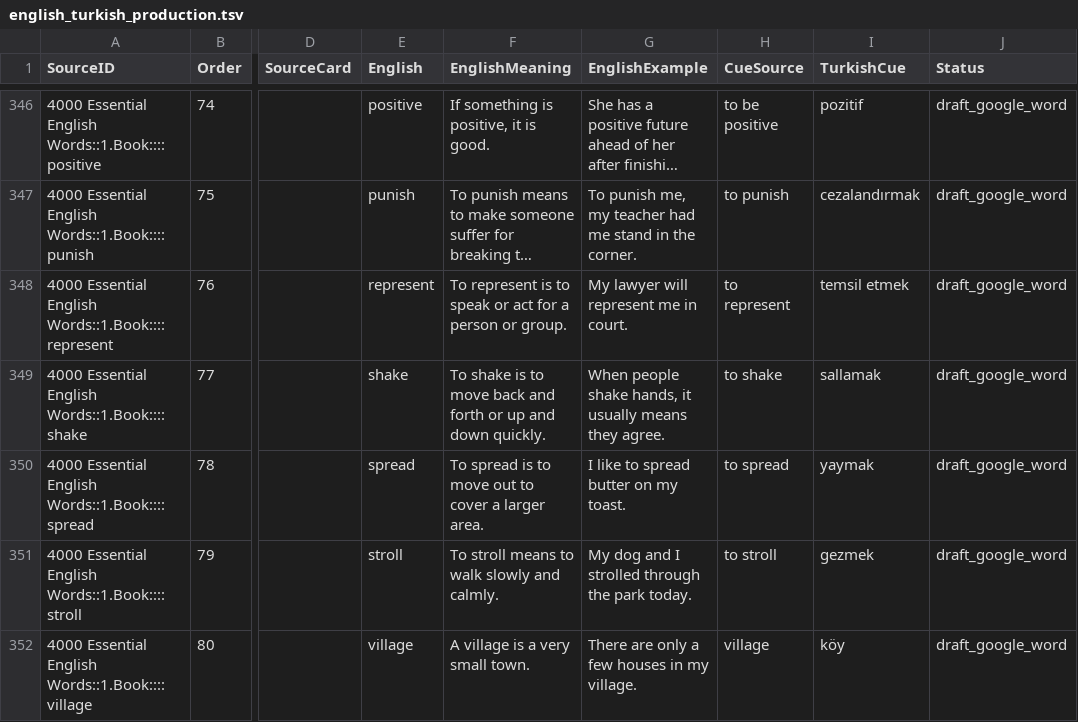
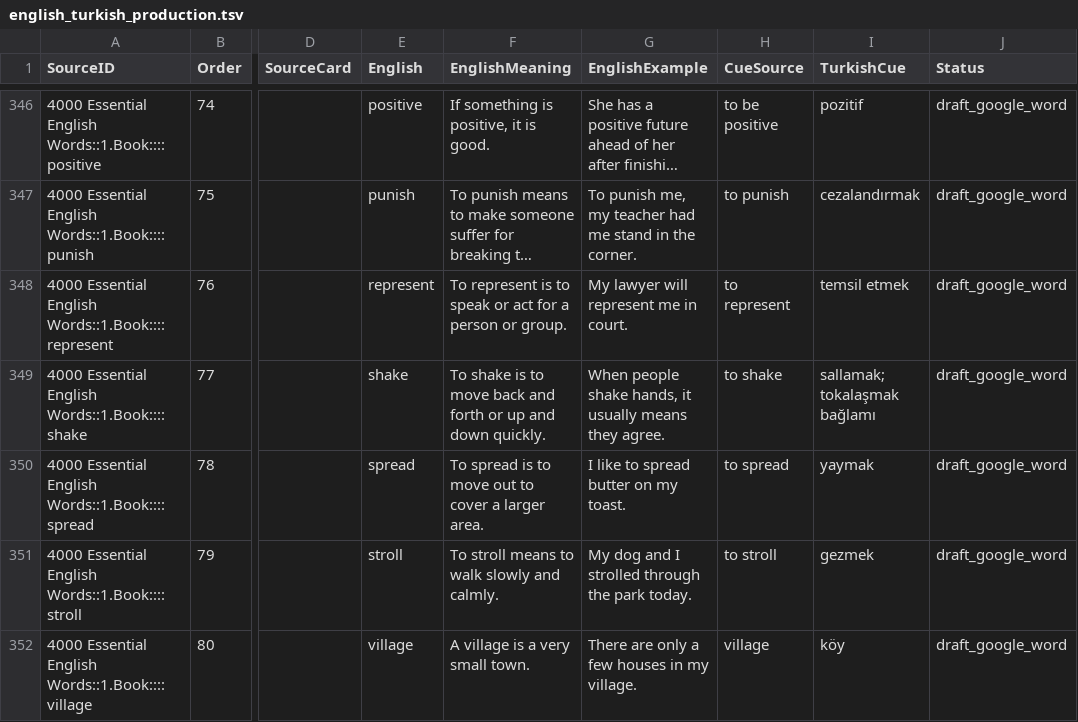
Before and after one commit to PlaneInABottle/ankiDecks, a TSV file: generated/english_4000/english_turkish_production.tsv, drawn as a sheet; only a part is shown, gaps mark what is left out; long unchanged cells end in …; the diff covers the shown part only; the diff names each change by its address in the sheet, - before the commit and + after, or states it on an @@ line.

```diff
--- a/generated/english_4000/english_turkish_production.tsv
+++ b/generated/english_4000/english_turkish_production.tsv
-I349 (TurkishCue): sallamak
+I349 (TurkishCue): sallamak; tokalaşmak bağlamı
```
Also changed, not shown: 25 edited cells elsewhere in this file, 5 other files.
